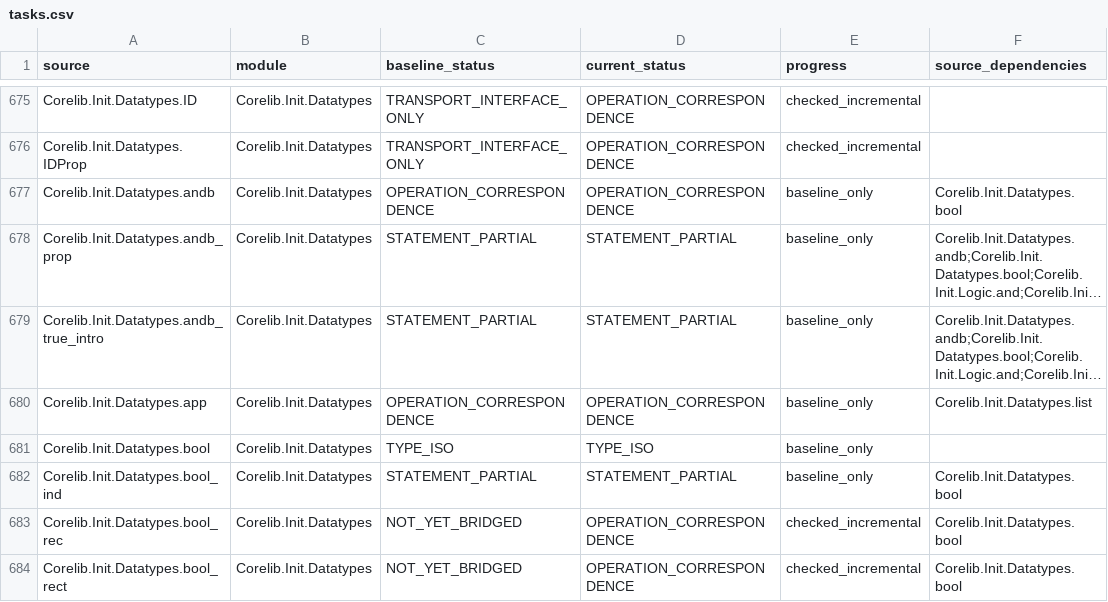
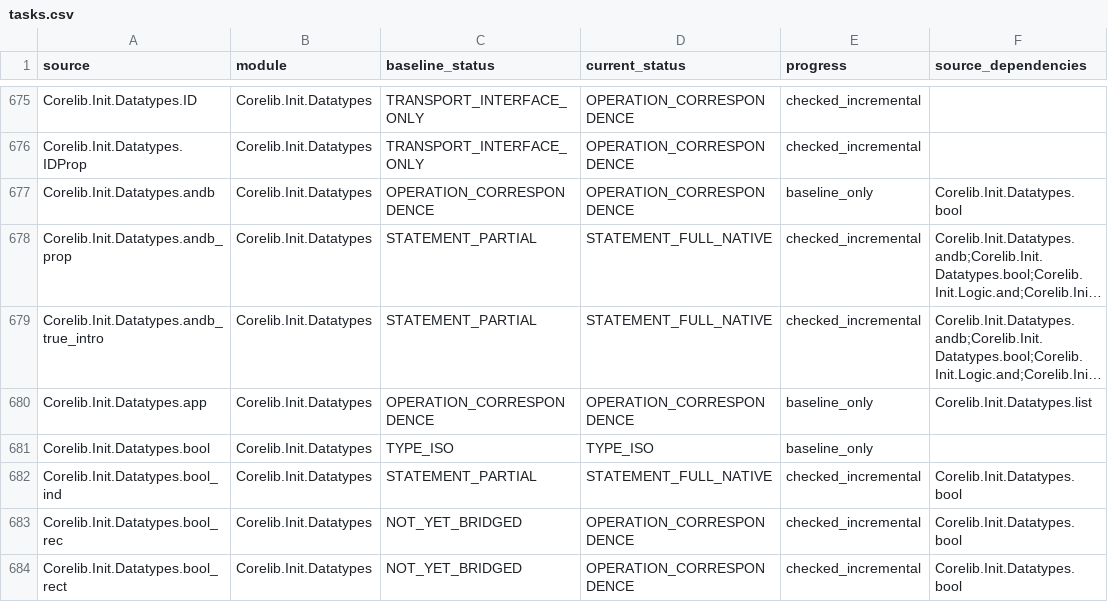
Before and after one commit to jackooo-dddd/rocq-core, a CSV file: experiments/incremental-correspondence-20261019/tasks.csv, drawn as a sheet; only a part is shown, gaps mark what is left out; long unchanged cells end in …; the diff covers the shown part only; the diff names each change by its address in the sheet, - before the commit and + after, or states it on an @@ line.

```diff
--- a/experiments/incremental-correspondence-20261019/tasks.csv
+++ b/experiments/incremental-correspondence-20261019/tasks.csv
-D678:D679 (current_status): STATEMENT_PARTIAL
+D678:D679 (current_status): STATEMENT_FULL_NATIVE
-E678:E679 (progress): baseline_only
+E678:E679 (progress): checked_incremental
-D682 (current_status): STATEMENT_PARTIAL
+D682 (current_status): STATEMENT_FULL_NATIVE
-E682 (progress): baseline_only
+E682 (progress): checked_incremental
```
Also changed, not shown: 93 edited cells elsewhere in this file, 42 other files.
